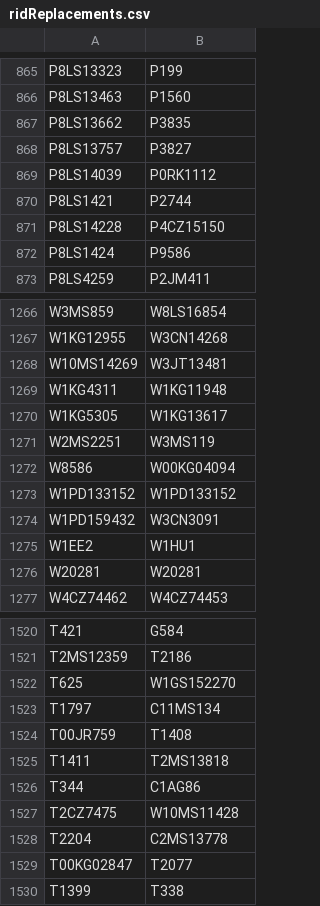
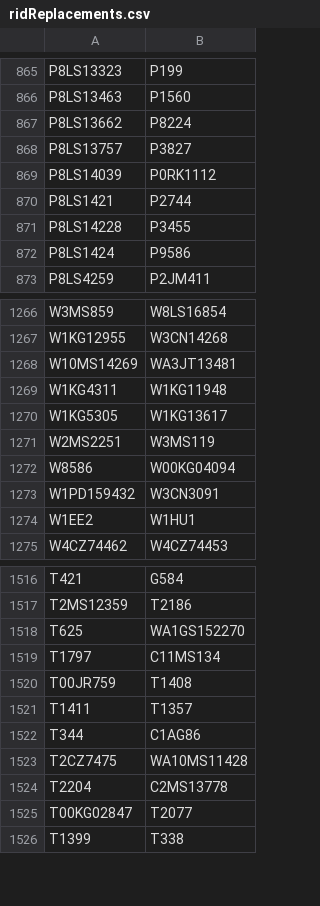
Before and after one commit to buda-base/xmltoldmigration, a CSV file: src/main/resources/ridReplacements.csv, drawn as a sheet; only a part is shown, gaps mark what is left out; the diff covers the shown part only.

```diff
--- a/src/main/resources/ridReplacements.csv
+++ b/src/main/resources/ridReplacements.csv
@@ -866,3 +866,3 @@ P8LS13323,P199
 P8LS13463,P1560
-P8LS13662,P3835
+P8LS13662,P8224
 P8LS13757,P3827
@@ -870,3 +870,3 @@ P8LS14039,P0RK1112
 P8LS1421,P2744
-P8LS14228,P4CZ15150
+P8LS14228,P3455
 P8LS1424,P9586
@@ -1267,3 +1267,3 @@ W3MS859,W8LS16854
 W1KG12955,W3CN14268
-W10MS14269,W3JT13481
+W10MS14269,WA3JT13481
 W1KG4311,W1KG11948
@@ -1272,6 +1272,4 @@ W2MS2251,W3MS119
 W8586,W00KG04094
-W1PD133152,W1PD133152
 W1PD159432,W3CN3091
 W1EE2,W1HU1
-W20281,W20281
 W4CZ74462,W4CZ74453
@@ -1521,8 +1517,8 @@ T421,G584
 T2MS12359,T2186
-T625,W1GS152270
+T625,WA1GS152270
 T1797,C11MS134
 T00JR759,T1408
-T1411,T2MS13818
+T1411,T1357
 T344,C1AG86
-T2CZ7475,W10MS11428
+T2CZ7475,WA10MS11428
 T2204,C2MS13778
```
Also changed, not shown: 2 removed rows and 26 edited cells elsewhere in this file.
